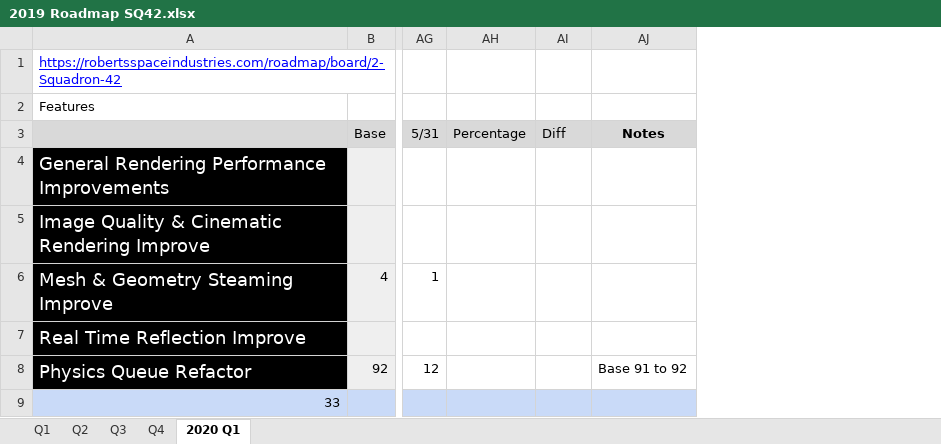
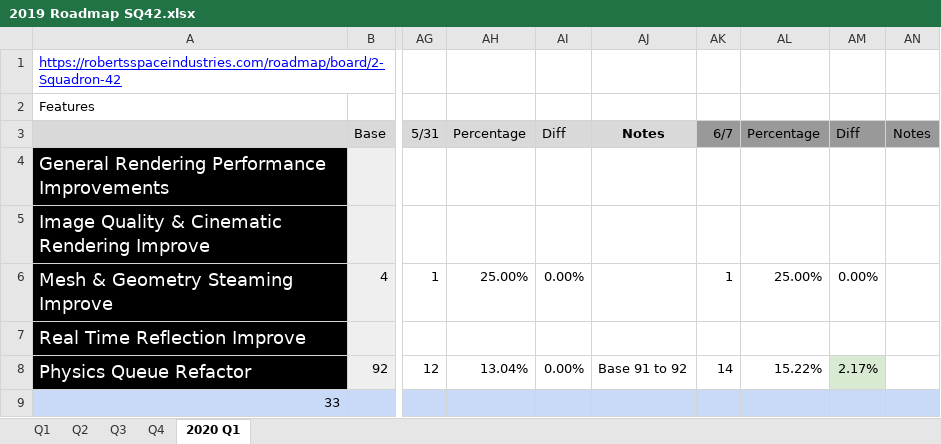
Before and after one commit to 308tube/Star.Citizen.Roadmap, an Excel workbook: 2019/2019 Roadmap SQ42.xlsx, sheet 2020 Q1, drawn as a sheet; only a part is shown, gaps mark what is left out; values as stored, in another font and other column widths than the file's, no borders; charts and pictures not drawn; the diff names each change by its address in the sheet, - before the commit and + after, or states it on an @@ line.

```diff
--- a/2019/2019 Roadmap SQ42.xlsx (sheet 2020 Q1)
+++ b/2019/2019 Roadmap SQ42.xlsx (sheet 2020 Q1)
+column AK, rows 3-8: 6/7 |  |  | 1 |  | 14
+column AL, rows 3-8: Percentage |  |  | 25.00% |  | 15.22%
+column AM, rows 3-8: Diff |  |  | 0.00% |  | 2.17%
+column AN, row 3: Notes
-AH6: (empty)
+AH6: 25.00%
-AI6: (empty)
+AI6: 0.00%
-AH8: (empty)
+AH8: 13.04%
-AI8: (empty)
+AI8: 0.00%
```
Also changed, not shown: sheet Q3, sheet Q4, sheet Q2, formulas that keep their value, charts or pictures, 2019/2019 Roadmap Star Citizen PTU.xlsx, 1 other file.
